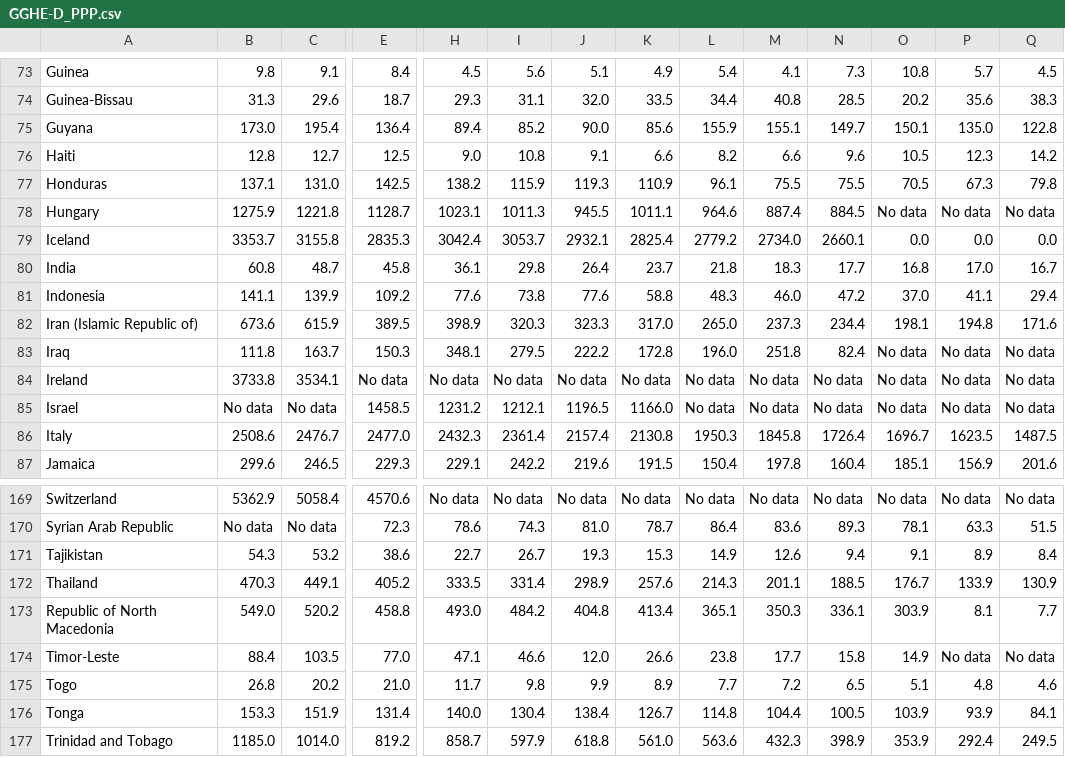
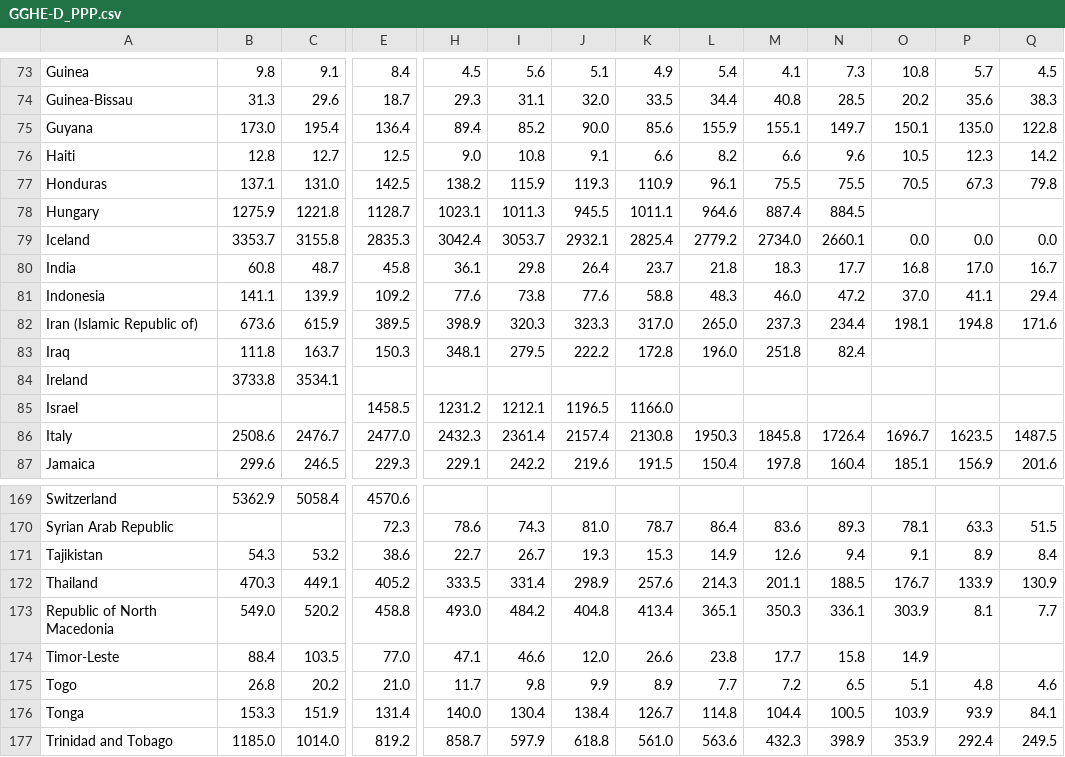
Before and after one commit to PunamSmahale/narrative-visualization, a CSV file: GGHE-D_PPP.csv, drawn as a sheet; only a part is shown, gaps mark what is left out; the diff covers the shown part only; the diff names each change by its address in the sheet, - before the commit and + after, or states it on an @@ line.

```diff
--- a/GGHE-D_PPP.csv
+++ b/GGHE-D_PPP.csv
-O78: No data
+O78: (empty)
-P78: No data
+P78: (empty)
-Q78: No data
+Q78: (empty)
-O83:O85: No data
+O83:O85: (empty)
-P83:P85: No data
+P83:P85: (empty)
-Q83:Q85: No data
+Q83:Q85: (empty)
-E84: No data
+E84: (empty)
-H84: No data
+H84: (empty)
-I84: No data
+I84: (empty)
-J84: No data
+J84: (empty)
-K84: No data
+K84: (empty)
-L84:L85: No data
+L84:L85: (empty)
-M84:M85: No data
+M84:M85: (empty)
-N84:N85: No data
+N84:N85: (empty)
-B85: No data
+B85: (empty)
-C85: No data
+C85: (empty)
-H169: No data
+H169: (empty)
-I169: No data
+I169: (empty)
-J169: No data
+J169: (empty)
-K169: No data
+K169: (empty)
-L169: No data
+L169: (empty)
-M169: No data
+M169: (empty)
-N169: No data
+N169: (empty)
-O169: No data
+O169: (empty)
-P169: No data
+P169: (empty)
-Q169: No data
+Q169: (empty)
-B170: No data
+B170: (empty)
-C170: No data
+C170: (empty)
-P174: No data
+P174: (empty)
-Q174: No data
+Q174: (empty)
```
Also changed, not shown: 110 edited cells elsewhere in this file, EXT_PPP.csv, EXT_US$.csv, 8 other files.
